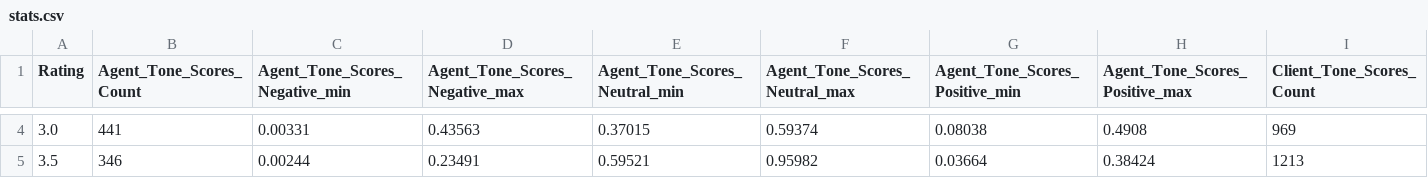
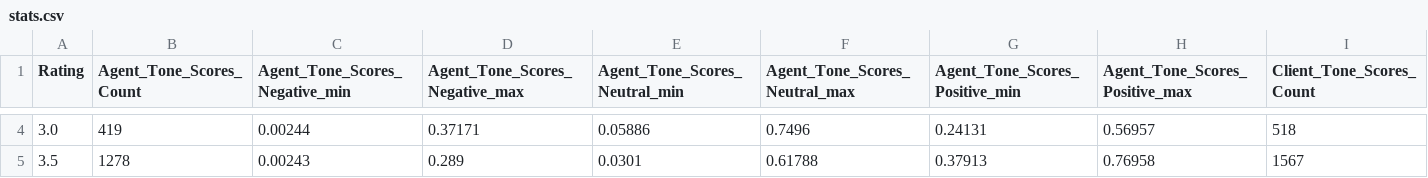
Before and after one commit to aamirali-dev/CurePulseWeb, a CSV file: stats.csv, drawn as a sheet; only a part is shown, gaps mark what is left out; the diff covers the shown part only; the diff names each change by its address in the sheet, - before the commit and + after, or states it on an @@ line.

```diff
--- a/stats.csv
+++ b/stats.csv
-B4 (Agent_Tone_Scores_Count): 441
+B4 (Agent_Tone_Scores_Count): 419
-C4 (Agent_Tone_Scores_Negative_min): 0.00331
+C4 (Agent_Tone_Scores_Negative_min): 0.00244
-D4 (Agent_Tone_Scores_Negative_max): 0.43563
+D4 (Agent_Tone_Scores_Negative_max): 0.37171
-E4 (Agent_Tone_Scores_Neutral_min): 0.37015
+E4 (Agent_Tone_Scores_Neutral_min): 0.05886
-F4 (Agent_Tone_Scores_Neutral_max): 0.59374
+F4 (Agent_Tone_Scores_Neutral_max): 0.7496
-G4 (Agent_Tone_Scores_Positive_min): 0.08038
+G4 (Agent_Tone_Scores_Positive_min): 0.24131
-H4 (Agent_Tone_Scores_Positive_max): 0.4908
+H4 (Agent_Tone_Scores_Positive_max): 0.56957
-I4 (Client_Tone_Scores_Count): 969
+I4 (Client_Tone_Scores_Count): 518
-B5 (Agent_Tone_Scores_Count): 346
+B5 (Agent_Tone_Scores_Count): 1278
-C5 (Agent_Tone_Scores_Negative_min): 0.00244
+C5 (Agent_Tone_Scores_Negative_min): 0.00243
-D5 (Agent_Tone_Scores_Negative_max): 0.23491
+D5 (Agent_Tone_Scores_Negative_max): 0.289
-E5 (Agent_Tone_Scores_Neutral_min): 0.59521
+E5 (Agent_Tone_Scores_Neutral_min): 0.0301
-F5 (Agent_Tone_Scores_Neutral_max): 0.95982
+F5 (Agent_Tone_Scores_Neutral_max): 0.61788
-G5 (Agent_Tone_Scores_Positive_min): 0.03664
+G5 (Agent_Tone_Scores_Positive_min): 0.37913
-H5 (Agent_Tone_Scores_Positive_max): 0.38424
+H5 (Agent_Tone_Scores_Positive_max): 0.76958
-I5 (Client_Tone_Scores_Count): 1213
+I5 (Client_Tone_Scores_Count): 1567
```
Also changed, not shown: 149 edited cells elsewhere in this file, 6 other files.
